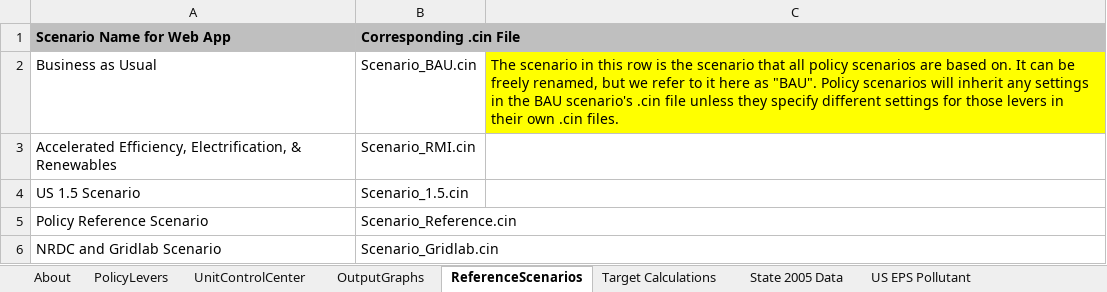
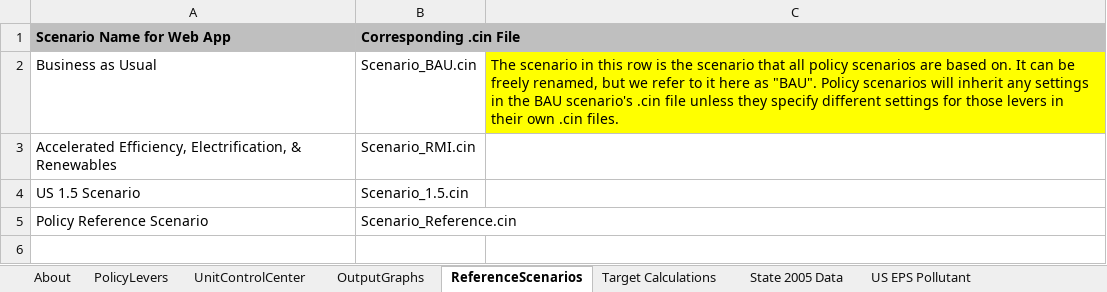
Before and after one commit to EnergyInnovation/eps-nevada, an Excel workbook: WebAppData.xlsx, sheet ReferenceScenarios, drawn as a sheet; values as stored, in another font and other column widths than the file's, no borders; the diff names each change by its address in the sheet, - before the commit and + after, or states it on an @@ line.

Commit message:
Updated model version, remove NRDC scenario

```diff
--- a/WebAppData.xlsx (sheet ReferenceScenarios)
+++ b/WebAppData.xlsx (sheet ReferenceScenarios)
-row 6: NRDC and Gridlab Scenario | Scenario_Gridlab.cin
```
Also changed, not shown: 2 other files.
